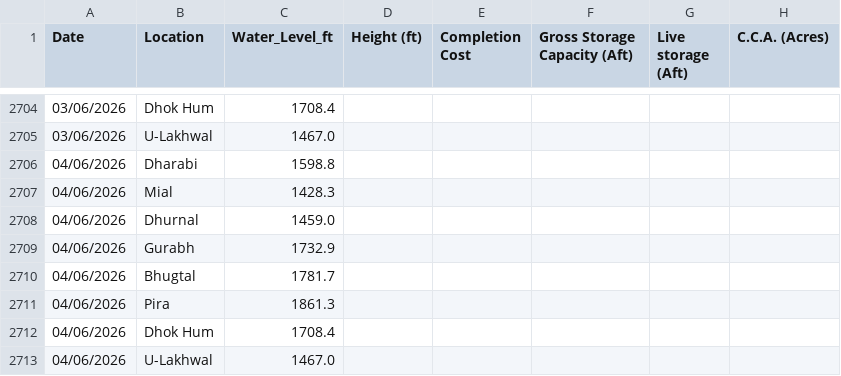
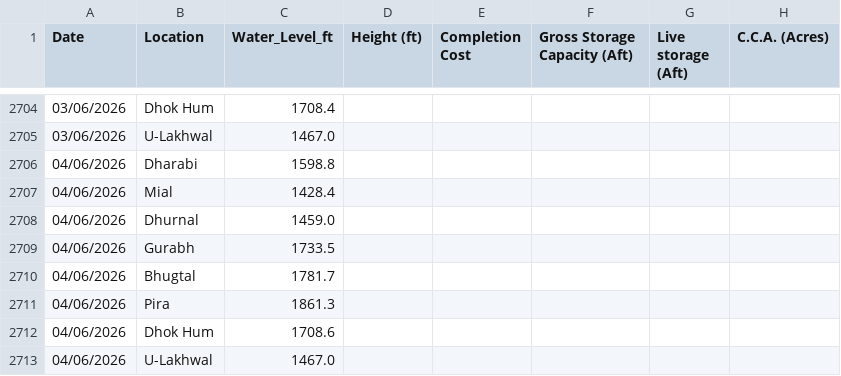
Before and after one commit to Junaid07/Antigravity_WL, a CSV file: dams_data_new.csv, drawn as a sheet; only a part is shown, gaps mark what is left out; the diff names each change by its address in the sheet, - before the commit and + after, or states it on an @@ line.

Commit message:
updated water levels for 04/06/2026

```diff
--- a/dams_data_new.csv
+++ b/dams_data_new.csv
-C2707 (Water_Level_ft): 1428.3
+C2707 (Water_Level_ft): 1428.4
-C2709 (Water_Level_ft): 1732.9
+C2709 (Water_Level_ft): 1733.5
-C2712 (Water_Level_ft): 1708.4
+C2712 (Water_Level_ft): 1708.6
```
